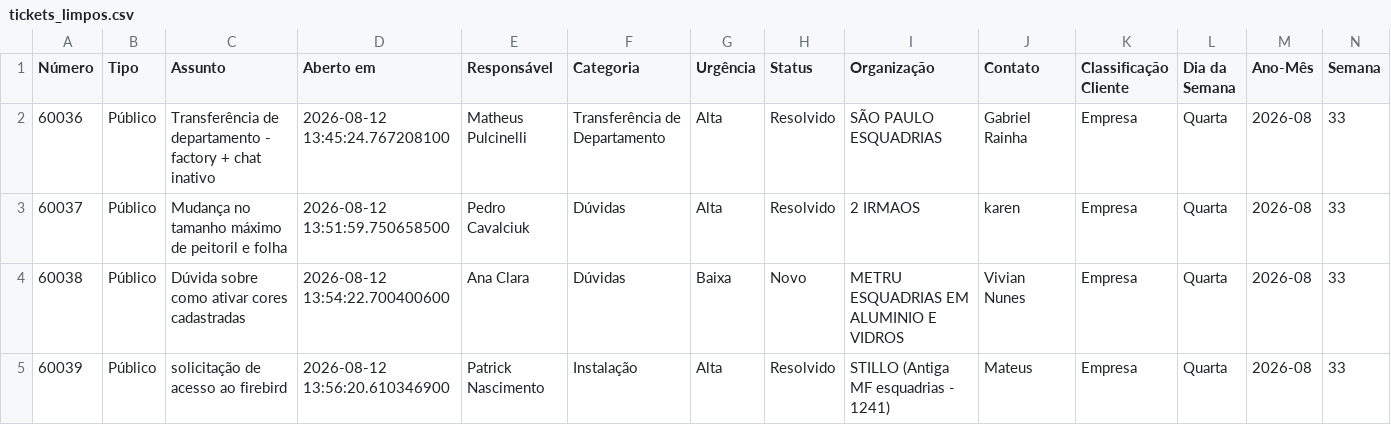
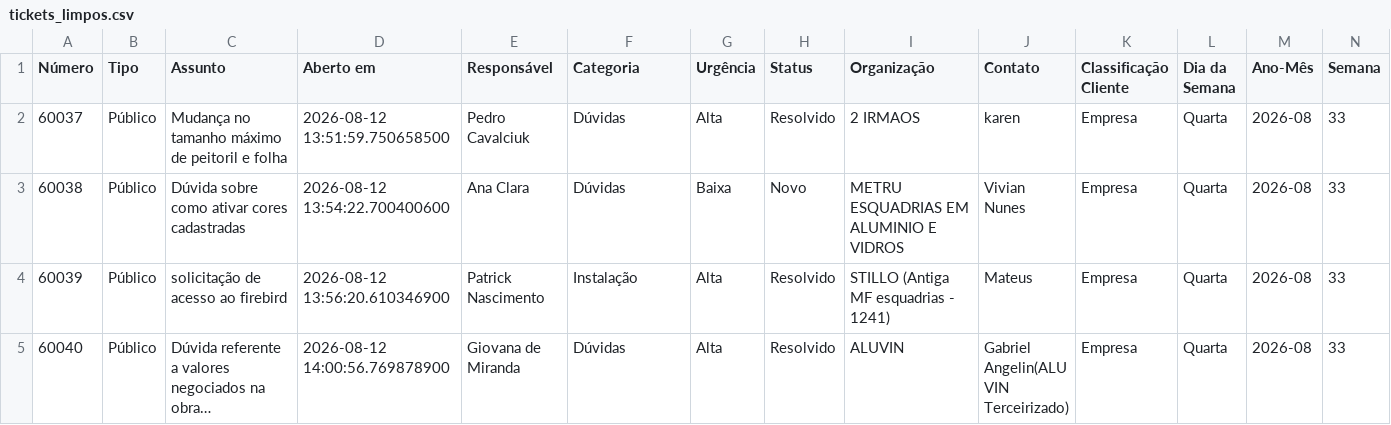
Before and after one commit to nuccivn/CEM-Support-Analytics, a CSV file: output/tickets_limpos.csv, drawn as a sheet; only a part is shown; the shorter side is filled out with more unchanged rows; long unchanged cells end in …; the diff names each change by its address in the sheet, - before the commit and + after, or states it on an @@ line.

```diff
--- a/output/tickets_limpos.csv
+++ b/output/tickets_limpos.csv
-row 2: 60036 | Público | Transferência de departamento - factory + chat inativo | 2026-08-12 13:45:24.767208100 | Matheus Pulcinelli | Transferência de Departamento | Alta | Resolvido | SÃO PAULO ESQUADRIAS | Gabriel Rainha | Empresa | Quarta | 2026-08 | 33
```
Also changed, not shown: output/categoria_x_responsavel.csv, output/categoria_x_urgencia.csv, 9 other files.
